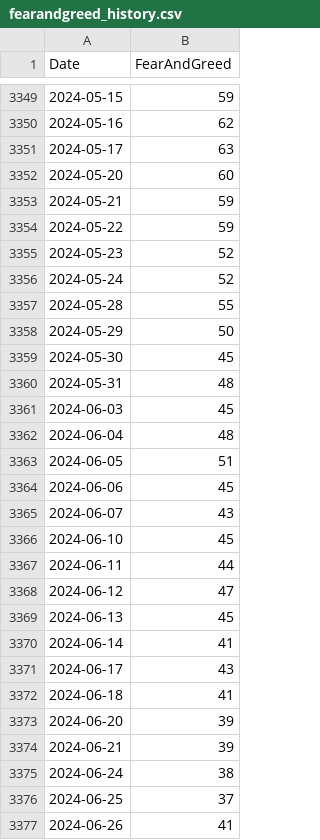
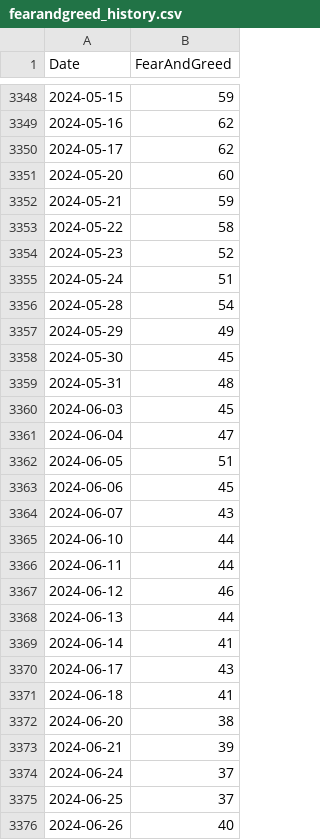
Before and after one commit to fdickma/FFDM, a CSV file: indices/fearandgreed_history.csv, drawn as a sheet; only a part is shown, gaps mark what is left out; the diff covers the shown part only.

Commit message:
Improved Fear and Greed analysis, removed beautiful soup

```diff
--- a/indices/fearandgreed_history.csv
+++ b/indices/fearandgreed_history.csv
@@ -3350,10 +3349,10 @@ Date;FearAndGreed
 2024-05-16;62
-2024-05-17;63
+2024-05-17;62
 2024-05-20;60
 2024-05-21;59
-2024-05-22;59
+2024-05-22;58
 2024-05-23;52
-2024-05-24;52
-2024-05-28;55
-2024-05-29;50
+2024-05-24;51
+2024-05-28;54
+2024-05-29;49
 2024-05-30;45
@@ -3361,3 +3360,3 @@ Date;FearAndGreed
 2024-06-03;45
-2024-06-04;48
+2024-06-04;47
 2024-06-05;51
@@ -3365,6 +3364,6 @@ Date;FearAndGreed
 2024-06-07;43
-2024-06-10;45
+2024-06-10;44
 2024-06-11;44
-2024-06-12;47
-2024-06-13;45
+2024-06-12;46
+2024-06-13;44
 2024-06-14;41
@@ -3372,6 +3371,6 @@ Date;FearAndGreed
 2024-06-18;41
-2024-06-20;39
+2024-06-20;38
 2024-06-21;39
-2024-06-24;38
+2024-06-24;37
 2024-06-25;37
-2024-06-26;41
+2024-06-26;40
```
Also changed, not shown: 20 added rows, 1 removed row and 95 edited cells elsewhere in this file, indices/fearandgreed.csv, 7 other files.
